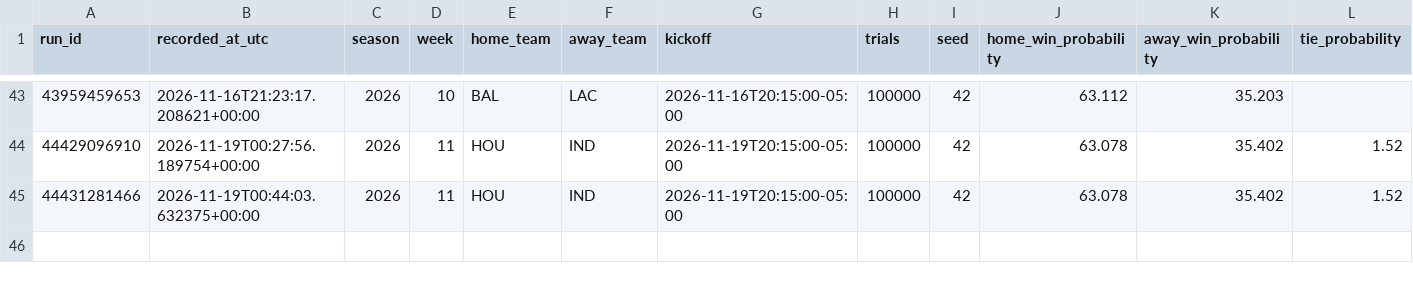
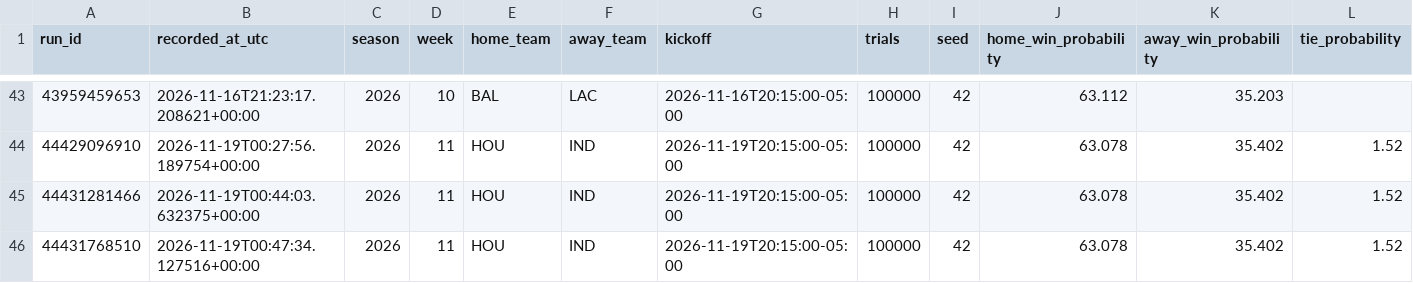
Before and after one commit to dlamb9215/Douglas-Lamb, a CSV file: nfl_forecast_ledger.csv, drawn as a sheet; only a part is shown, gaps mark what is left out; rows hold the shown columns only; the diff names each change by its address in the sheet, - before the commit and + after, or states it on an @@ line.

```diff
--- a/nfl_forecast_ledger.csv
+++ b/nfl_forecast_ledger.csv
+row 46: 44431768510 | 2026-11-19T00:47:34.127516+00:00 | 2026 | 11 | HOU | IND | 2026-11-19T20:15:00-05:00 | 100000 | 42 | 63.078 | 35.402 | 1.52
```
